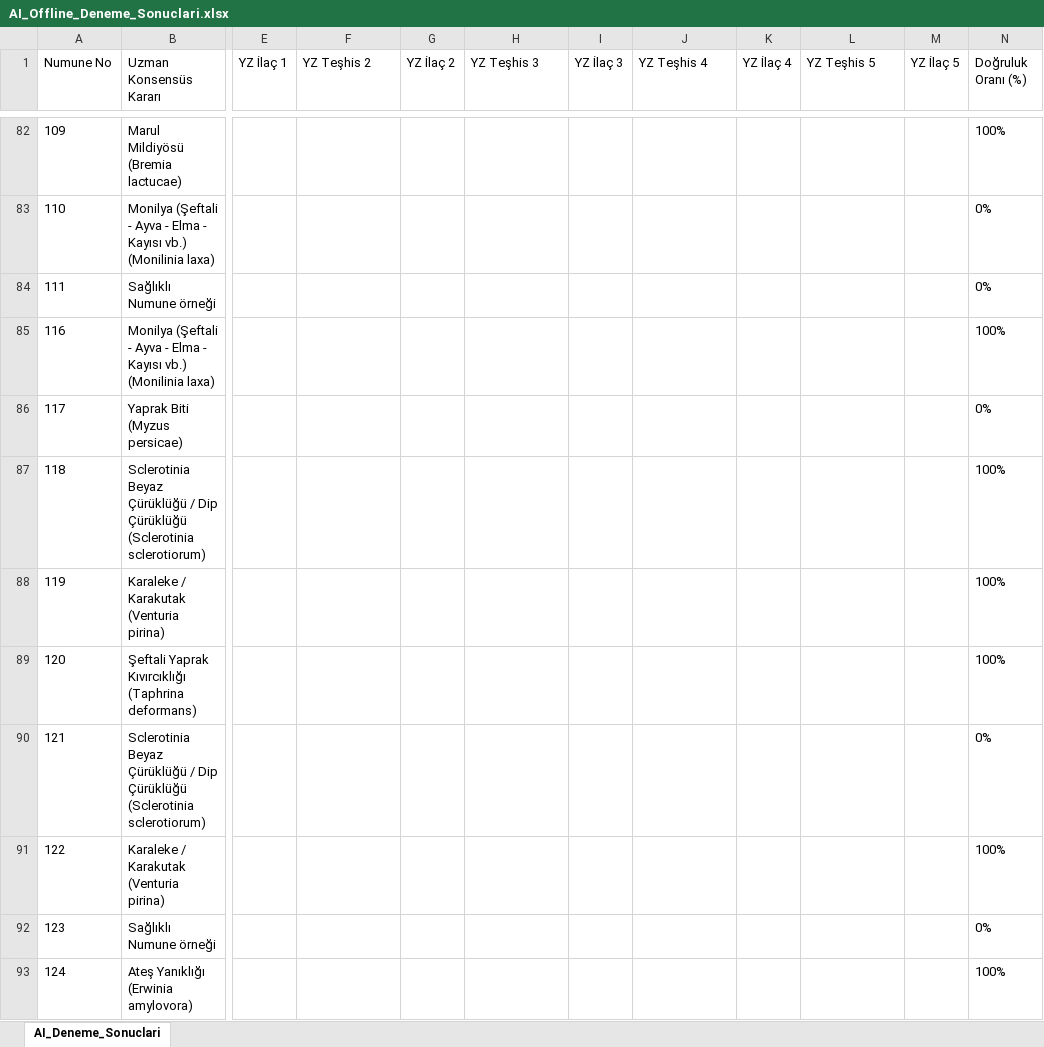
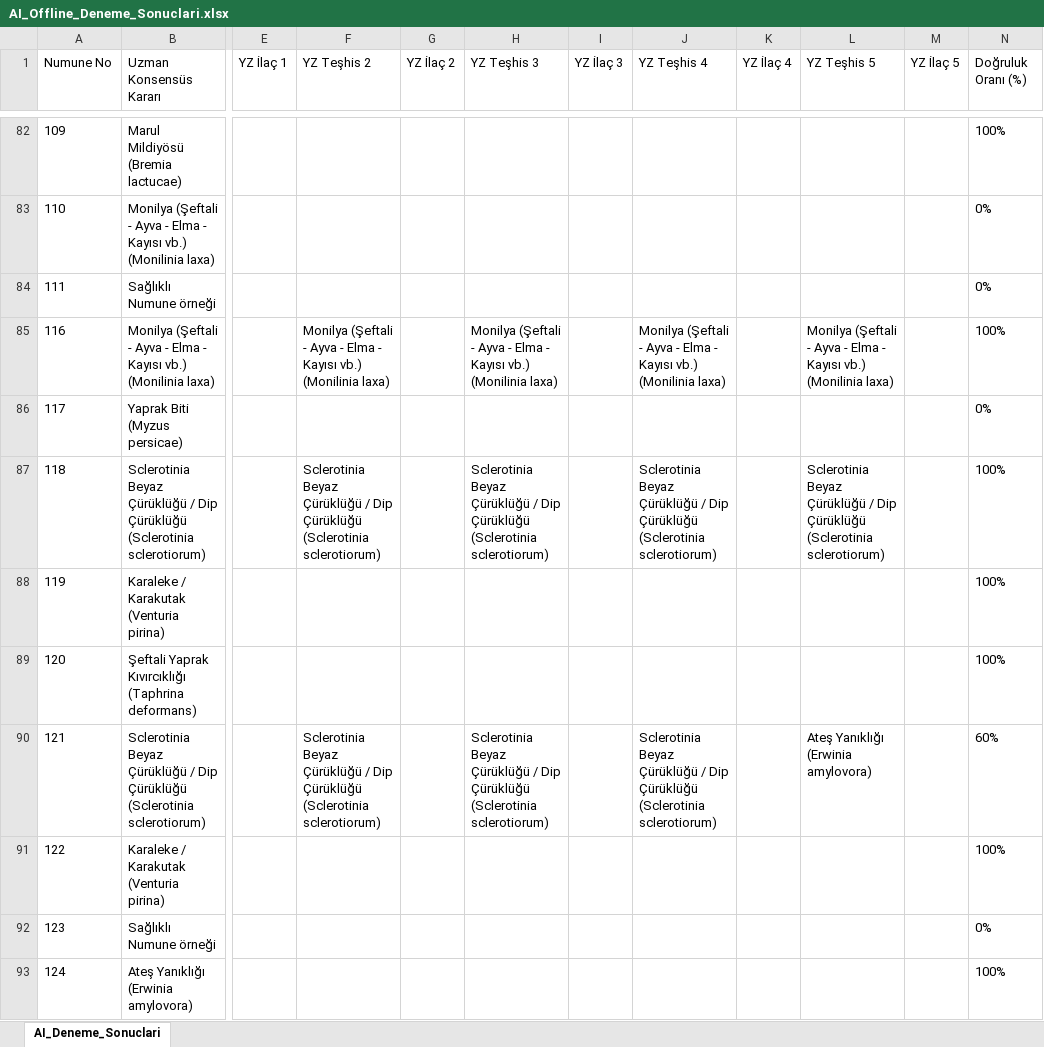
Before and after one commit to sefkaysoft/agromapai, an Excel workbook: AI_Offline_Deneme_Sonuclari.xlsx, sheet AI_Deneme_Sonuclari, drawn as a sheet; only a part is shown, gaps mark what is left out; values as stored, in another font and other column widths than the file's, no borders; the diff names each change by its address in the sheet, - before the commit and + after, or states it on an @@ line.

Commit message:
AgroMap AI: Son Offline YZ deneme sonuçları manuel olarak kaydedildi

```diff
--- a/AI_Offline_Deneme_Sonuclari.xlsx (sheet AI_Deneme_Sonuclari)
+++ b/AI_Offline_Deneme_Sonuclari.xlsx (sheet AI_Deneme_Sonuclari)
-F85 (YZ Teşhis 2): (empty)
+F85 (YZ Teşhis 2): Monilya (Şeftali - Ayva - Elma - Kayısı vb.) (Monilinia laxa)
-H85 (YZ Teşhis 3): (empty)
+H85 (YZ Teşhis 3): Monilya (Şeftali - Ayva - Elma - Kayısı vb.) (Monilinia laxa)
-J85 (YZ Teşhis 4): (empty)
+J85 (YZ Teşhis 4): Monilya (Şeftali - Ayva - Elma - Kayısı vb.) (Monilinia laxa)
-L85 (YZ Teşhis 5): (empty)
+L85 (YZ Teşhis 5): Monilya (Şeftali - Ayva - Elma - Kayısı vb.) (Monilinia laxa)
-F87 (YZ Teşhis 2): (empty)
+F87 (YZ Teşhis 2): Sclerotinia Beyaz Çürüklüğü / Dip Çürüklüğü (Sclerotinia sclerotiorum)
-H87 (YZ Teşhis 3): (empty)
+H87 (YZ Teşhis 3): Sclerotinia Beyaz Çürüklüğü / Dip Çürüklüğü (Sclerotinia sclerotiorum)
-J87 (YZ Teşhis 4): (empty)
+J87 (YZ Teşhis 4): Sclerotinia Beyaz Çürüklüğü / Dip Çürüklüğü (Sclerotinia sclerotiorum)
-L87 (YZ Teşhis 5): (empty)
+L87 (YZ Teşhis 5): Sclerotinia Beyaz Çürüklüğü / Dip Çürüklüğü (Sclerotinia sclerotiorum)
-F90 (YZ Teşhis 2): (empty)
+F90 (YZ Teşhis 2): Sclerotinia Beyaz Çürüklüğü / Dip Çürüklüğü (Sclerotinia sclerotiorum)
-H90 (YZ Teşhis 3): (empty)
+H90 (YZ Teşhis 3): Sclerotinia Beyaz Çürüklüğü / Dip Çürüklüğü (Sclerotinia sclerotiorum)
-J90 (YZ Teşhis 4): (empty)
+J90 (YZ Teşhis 4): Sclerotinia Beyaz Çürüklüğü / Dip Çürüklüğü (Sclerotinia sclerotiorum)
-L90 (YZ Teşhis 5): (empty)
+L90 (YZ Teşhis 5): Ateş Yanıklığı (Erwinia amylovora)
-N90 (Doğruluk Oranı (%)): 0%
+N90 (Doğruluk Oranı (%)): 60%
```
